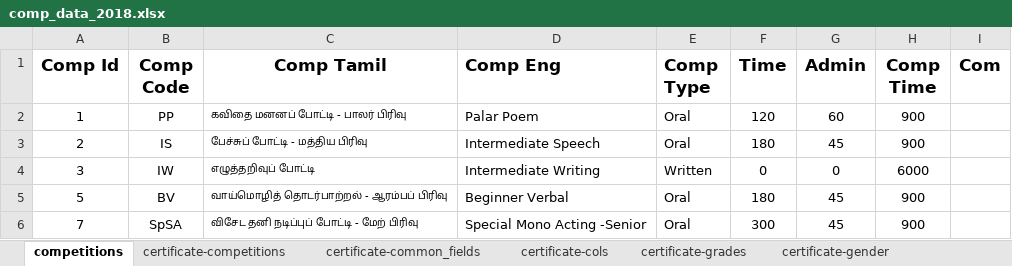
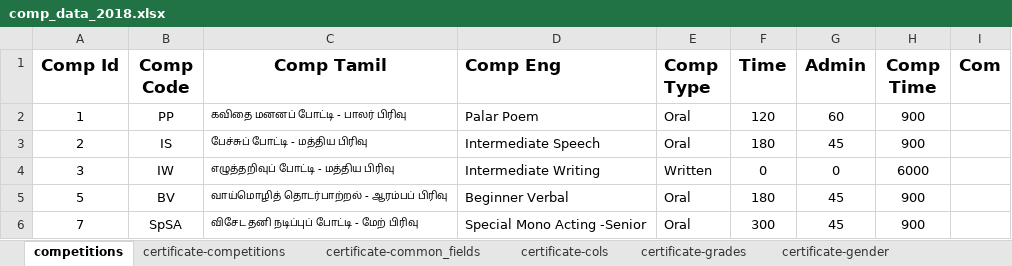
Before and after one commit to sabeshuom/asogt, an Excel workbook: media/comp_data_2018.xlsx, sheet competitions, drawn as a sheet; only a part is shown; values as stored, in another font and other column widths than the file's, no borders; the diff names each change by its address in the sheet, - before the commit and + after, or states it on an @@ line.

```diff
--- a/media/comp_data_2018.xlsx (sheet competitions)
+++ b/media/comp_data_2018.xlsx (sheet competitions)
-C4 (Comp Tamil): எழுத்தறிவுப் போட்டி
+C4 (Comp Tamil): எழுத்தறிவுப் போட்டி - மத்திய பிரிவு
```
Also changed, not shown: competition/view_utils/test.xlsx, 32 other files.
